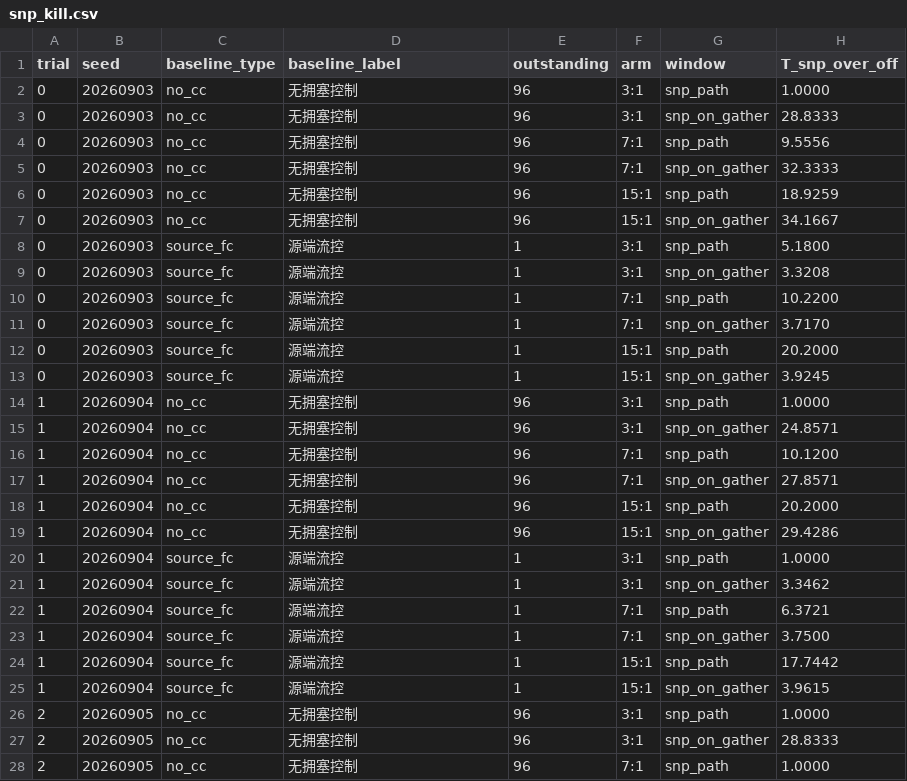
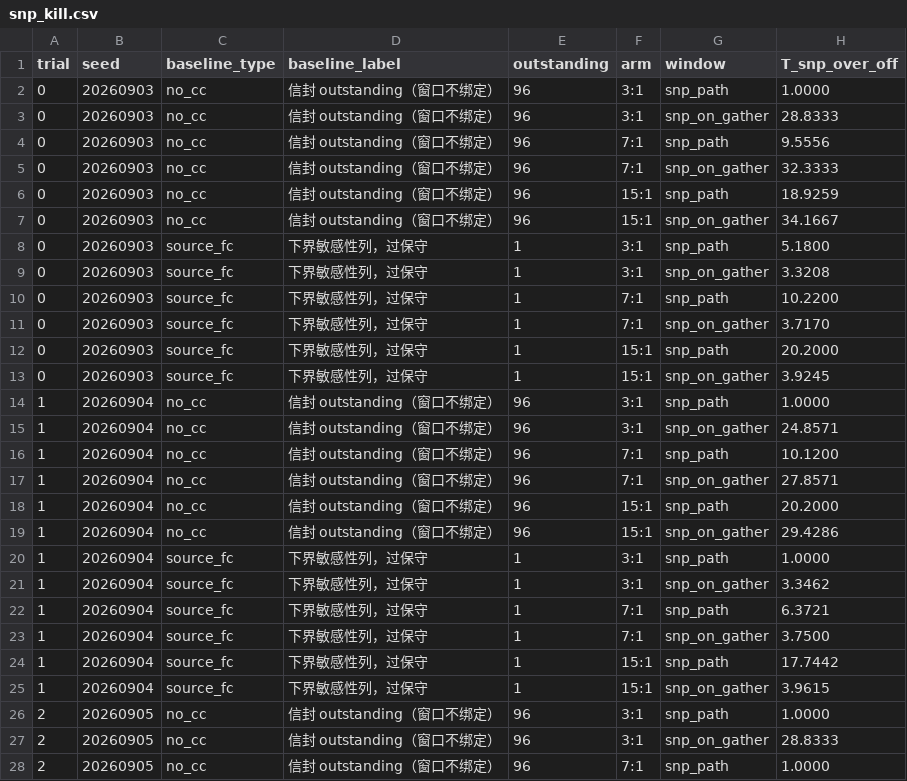
Before and after one commit to lukebest/ArchTeam, a CSV file: sims/P-0198/M-5/results/card_claim/snp_kill.csv, drawn as a sheet; only a part is shown; the diff covers the shown part only; the diff names each change by its address in the sheet, - before the commit and + after, or states it on an @@ line.

```diff
--- a/sims/P-0198/M-5/results/card_claim/snp_kill.csv
+++ b/sims/P-0198/M-5/results/card_claim/snp_kill.csv
-D2:D7 (baseline_label): 无拥塞控制
+D2:D7 (baseline_label): 信封 outstanding（窗口不绑定）
-D8:D13 (baseline_label): 源端流控
+D8:D13 (baseline_label): 下界敏感性列，过保守
-D14:D19 (baseline_label): 无拥塞控制
+D14:D19 (baseline_label): 信封 outstanding（窗口不绑定）
-D20:D25 (baseline_label): 源端流控
+D20:D25 (baseline_label): 下界敏感性列，过保守
-D26:D28 (baseline_label): 无拥塞控制
+D26:D28 (baseline_label): 信封 outstanding（窗口不绑定）
```
Also changed, not shown: 9 edited cells elsewhere in this file, sims/P-0198/M-5/results/card_claim/card_claim_trials.csv, 6 other files.
